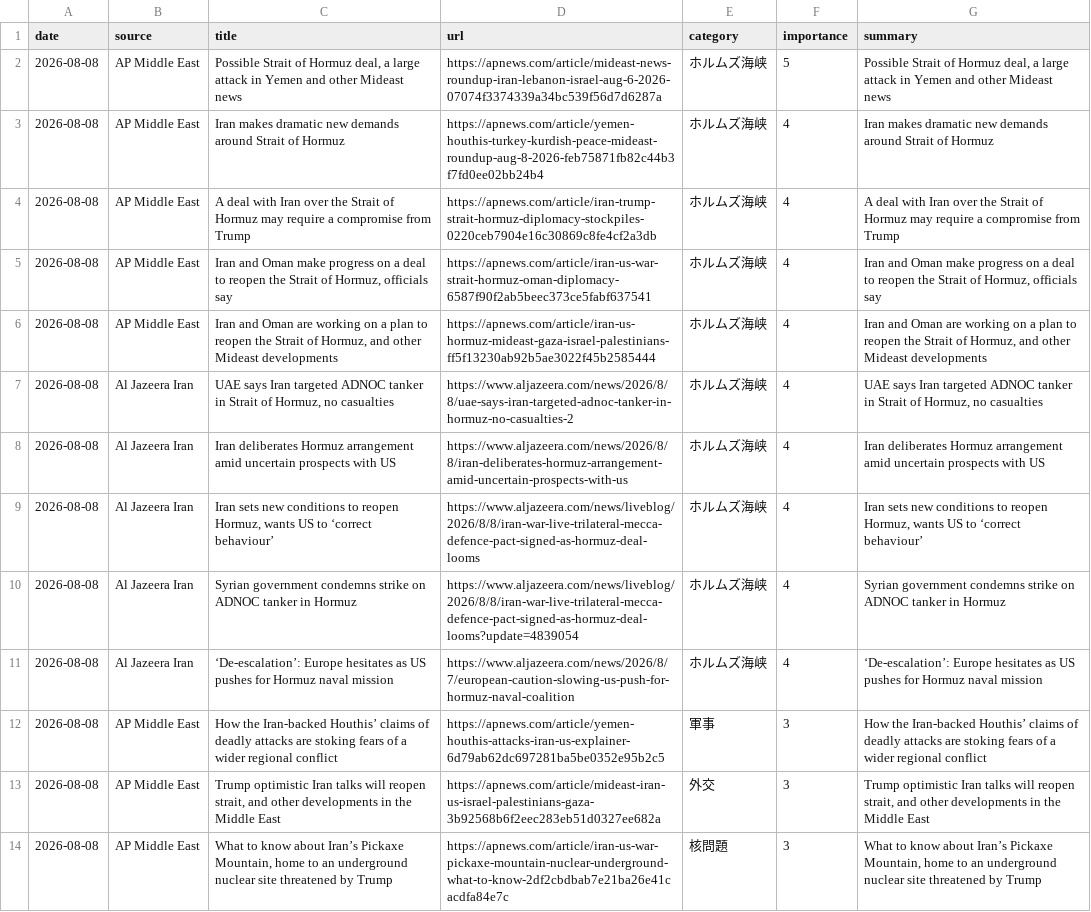
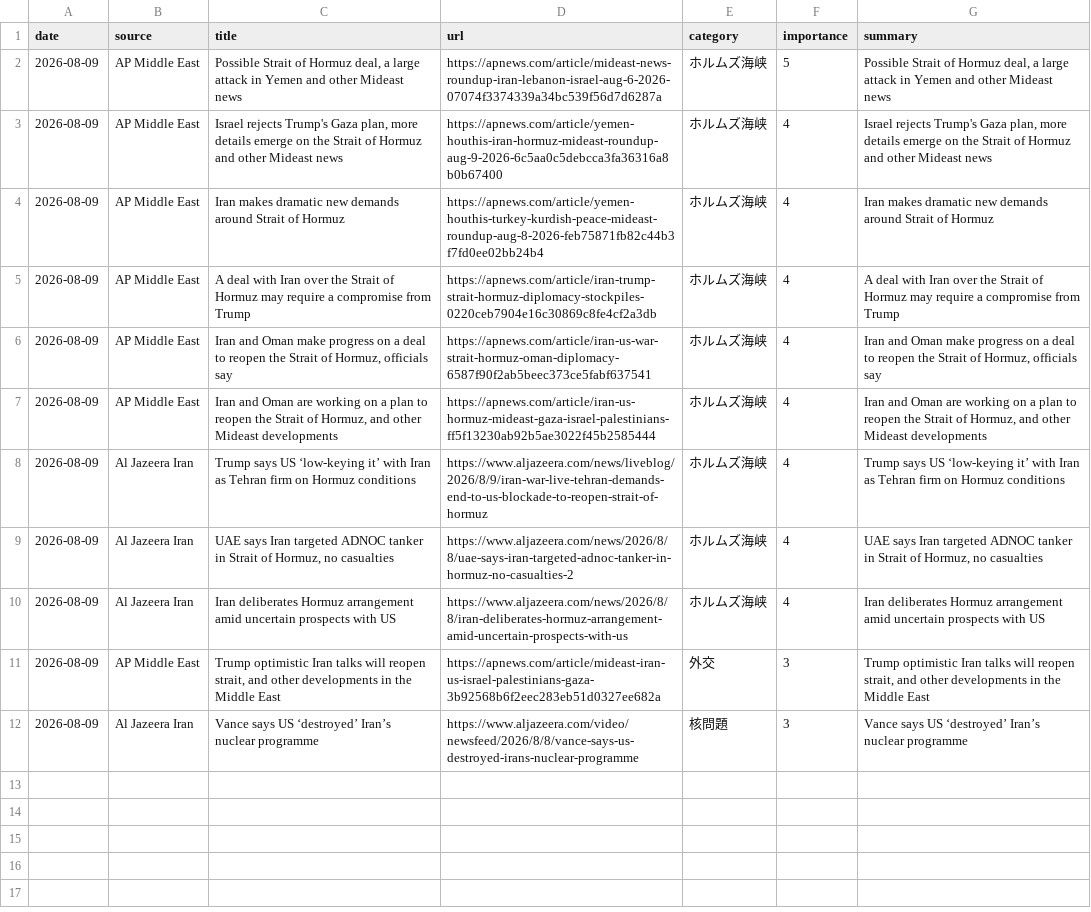
Before and after one commit to naka3-14/i-news, a CSV file: data/iran_news.csv, drawn as a sheet; removed rows and columns are numbered as before the commit, all else as after; the diff names each change by its address in the sheet, - before the commit and + after, or states it on an @@ line.

```diff
--- a/data/iran_news.csv
+++ b/data/iran_news.csv
-A2 (date): 2026-08-08
+A2 (date): 2026-08-09
+row 3: 2026-08-09 | AP Middle East | Israel rejects Trump's Gaza plan, more details emerge on the Strait of Hormuz and other Mideast news | https://apnews.com/article/yemen-houthis-iran-hormuz-mideast-roundup-aug-9-2026-6c5aa0c5debcca3fa36316a8b0b67400 | ホルムズ海峡 | 4 | Israel rejects Trump's Gaza plan, more details emerge on the Strait of Hormuz and other Mideast news
-A4:A7 (date): 2026-08-08
+A4:A7 (date): 2026-08-09
+row 8: 2026-08-09 | Al Jazeera Iran | Trump says US ‘low-keying it’ with Iran as Tehran firm on Hormuz conditions | https://www.aljazeera.com/news/liveblog/2026/8/9/iran-war-live-tehran-demands-end-to-us-blockade-to-reopen-strait-of-hormuz | ホルムズ海峡 | 4 | Trump says US ‘low-keying it’ with Iran as Tehran firm on Hormuz conditions
-A9:A10 (date): 2026-08-08
+A9:A10 (date): 2026-08-09
-row 9: 2026-08-08 | Al Jazeera Iran | Iran sets new conditions to reopen Hormuz, wants US to ‘correct behaviour’ | https://www.aljazeera.com/news/liveblog/2026/8/8/iran-war-live-trilateral-mecca-defence-pact-signed-as-hormuz-deal-looms | ホルムズ海峡 | 4 | Iran sets new conditions to reopen Hormuz, wants US to ‘correct behaviour’
-row 10: 2026-08-08 | Al Jazeera Iran | Syrian government condemns strike on ADNOC tanker in Hormuz | https://www.aljazeera.com/news/liveblog/2026/8/8/iran-war-live-trilateral-mecca-defence-pact-signed-as-hormuz-deal-looms?update=4839054 | ホルムズ海峡 | 4 | Syrian government condemns strike on ADNOC tanker in Hormuz
-row 11: 2026-08-08 | Al Jazeera Iran | ‘De-escalation’: Europe hesitates as US pushes for Hormuz naval mission | https://www.aljazeera.com/news/2026/8/7/european-caution-slowing-us-push-for-hormuz-naval-coalition | ホルムズ海峡 | 4 | ‘De-escalation’: Europe hesitates as US pushes for Hormuz naval mission
-row 12: 2026-08-08 | AP Middle East | How the Iran-backed Houthis’ claims of deadly attacks are stoking fears of a wider regional conflict | https://apnews.com/article/yemen-houthis-attacks-iran-us-explainer-6d79ab62dc697281ba5be0352e95b2c5 | 軍事 | 3 | How the Iran-backed Houthis’ claims of deadly attacks are stoking fears of a wider regional conflict
-A11 (date): 2026-08-08
+A11 (date): 2026-08-09
-row 14: 2026-08-08 | AP Middle East | What to know about Iran’s Pickaxe Mountain, home to an underground nuclear site threatened by Trump | https://apnews.com/article/iran-us-war-pickaxe-mountain-nuclear-underground-what-to-know-2df2cbdbab7e21ba26e41cacdfa84e7c | 核問題 | 3 | What to know about Iran’s Pickaxe Mountain, home to an underground nuclear site threatened by Trump
+row 12: 2026-08-09 | Al Jazeera Iran | Vance says US ‘destroyed’ Iran’s nuclear programme | https://www.aljazeera.com/video/newsfeed/2026/8/8/vance-says-us-destroyed-irans-nuclear-programme | 核問題 | 3 | Vance says US ‘destroyed’ Iran’s nuclear programme
```
Also changed, not shown: 6 other files.
